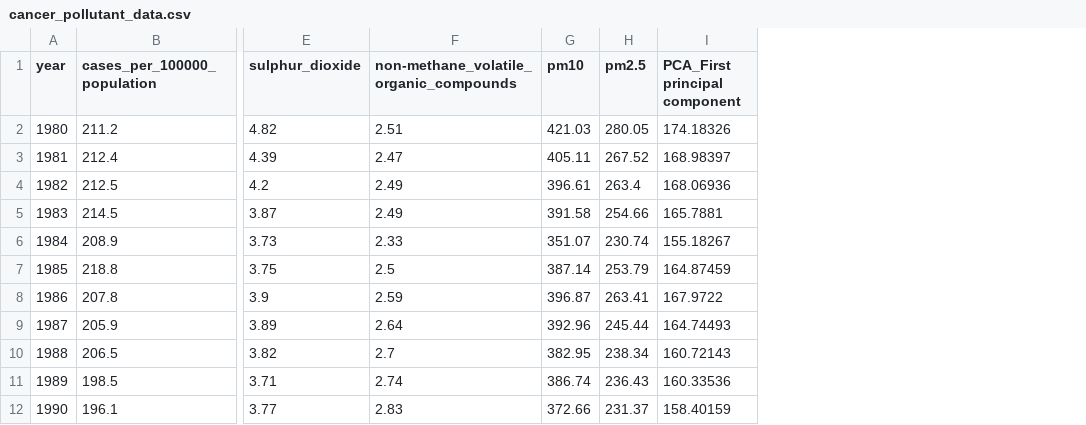
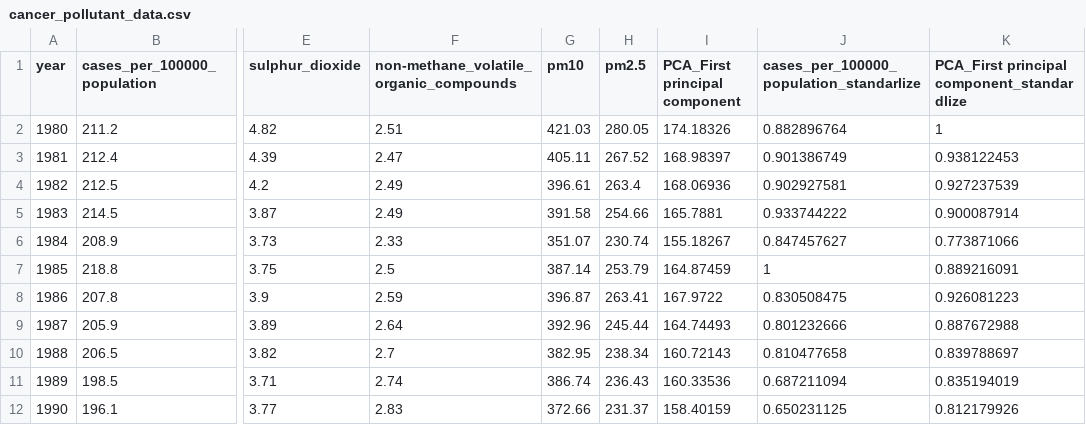
Before and after one commit to michaelyifanq/QM_Group3_data, a CSV file: cancer_pollutant_data.csv, drawn as a sheet; only a part is shown, gaps mark what is left out; the diff names each change by its address in the sheet, - before the commit and + after, or states it on an @@ line.

Commit message:
Update cancer_pollutant_data.csv

```diff
--- a/cancer_pollutant_data.csv
+++ b/cancer_pollutant_data.csv
+column J, rows 1-12: cases_per_100000_population_standarlize | 0.882896764 | 0.901386749 | 0.902927581 | 0.933744222 | 0.847457627 | 1 | 0.830508475 | 0.801232666 | 0.810477658 | 0.687211094 | 0.650231125
+column K, rows 1-12: PCA_First principal component_standardlize | 1 | 0.938122453 | 0.927237539 | 0.900087914 | 0.773871066 | 0.889216091 | 0.926081223 | 0.887672988 | 0.839788697 | 0.835194019 | 0.812179926
```
